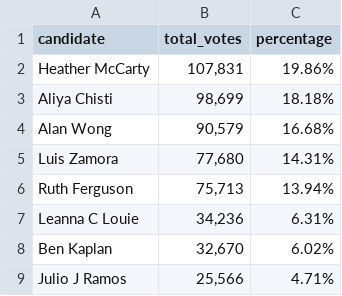
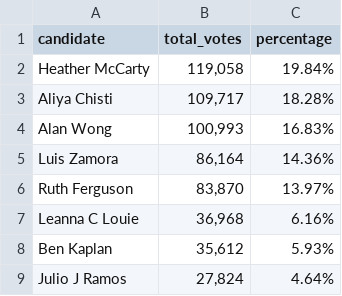
Before and after one commit to MissionLocal/2024-election, a CSV file: docs/community-college/candidates.csv, drawn as a sheet.

```diff
--- a/docs/community-college/candidates.csv
+++ b/docs/community-college/candidates.csv
@@ -1,9 +1,9 @@
 candidate,total_votes,percentage
-Heather McCarty,"107,831",19.86%
-Aliya Chisti,"98,699",18.18%
-Alan Wong,"90,579",16.68%
-Luis Zamora,"77,680",14.31%
-Ruth Ferguson,"75,713",13.94%
-Leanna C Louie,"34,236",6.31%
-Ben Kaplan,"32,670",6.02%
-Julio J Ramos,"25,566",4.71%
+Heather McCarty,"119,058",19.84%
+Aliya Chisti,"109,717",18.28%
+Alan Wong,"100,993",16.83%
+Luis Zamora,"86,164",14.36%
+Ruth Ferguson,"83,870",13.97%
+Leanna C Louie,"36,968",6.16%
+Ben Kaplan,"35,612",5.93%
+Julio J Ramos,"27,824",4.64%
```
Also changed, not shown: docs/ballots-map/totals.csv, docs/ballots-results/data.csv, 38 other files.
